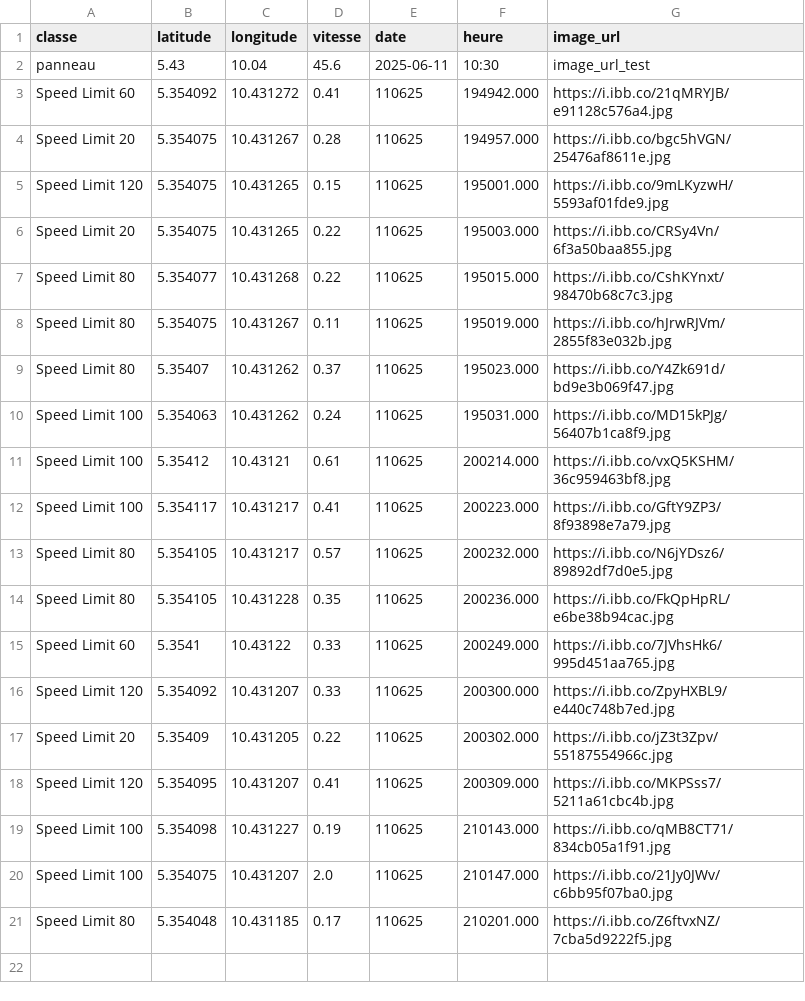
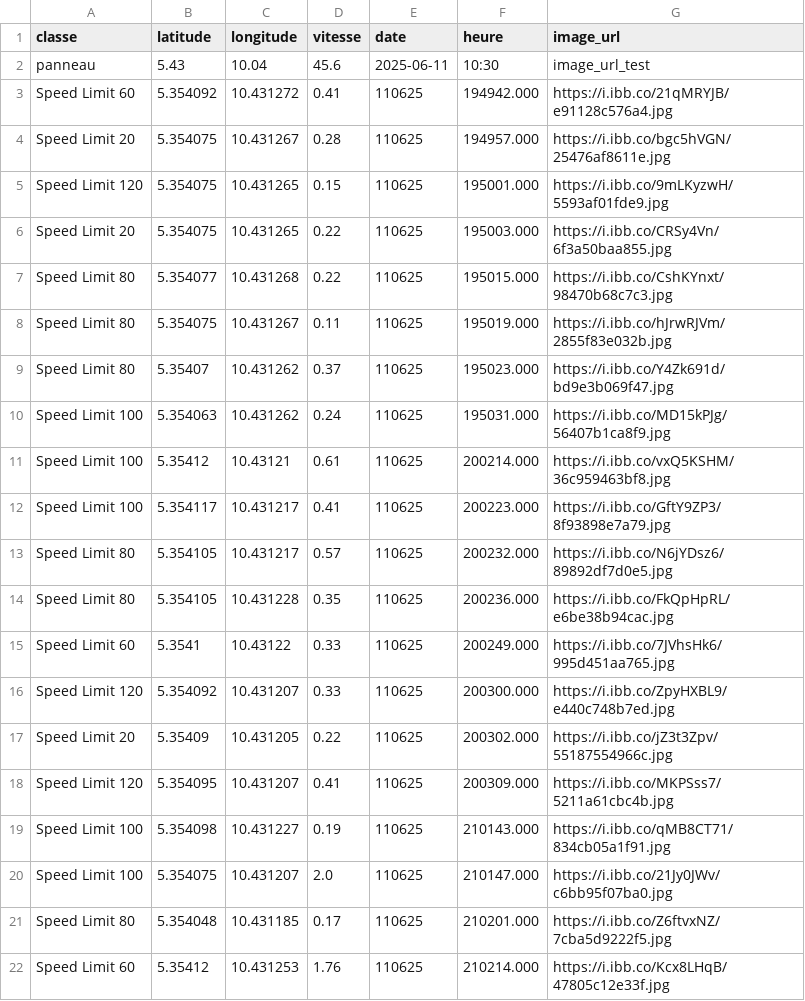
Before and after one commit to Aurel-switch/carte-gps, a CSV file: data_detections.csv, drawn as a sheet.

Commit message:
🔄 Mise à jour automatique des détections

```diff
--- a/data_detections.csv
+++ b/data_detections.csv
@@ -21 +21,2 @@ Speed Limit 100,5.354075,10.431207,2.0,110625,210147.000,https://i.ibb.co/21Jy0J
 Speed Limit 80,5.354048,10.431185,0.17,110625,210201.000,https://i.ibb.co/Z6ftvxNZ/7cba5d9222f5.jpg
+Speed Limit 60,5.35412,10.431253,1.76,110625,210214.000,https://i.ibb.co/Kcx8LHqB/47805c12e33f.jpg
```
